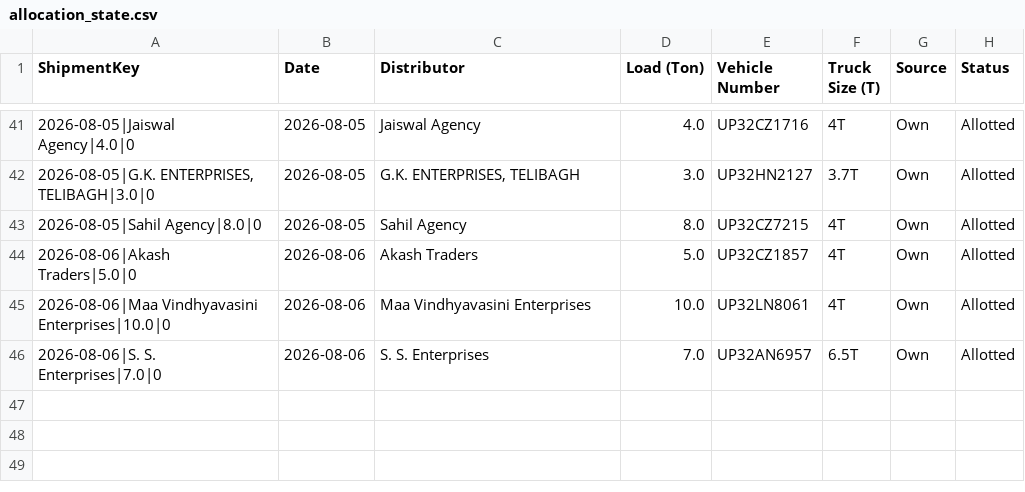
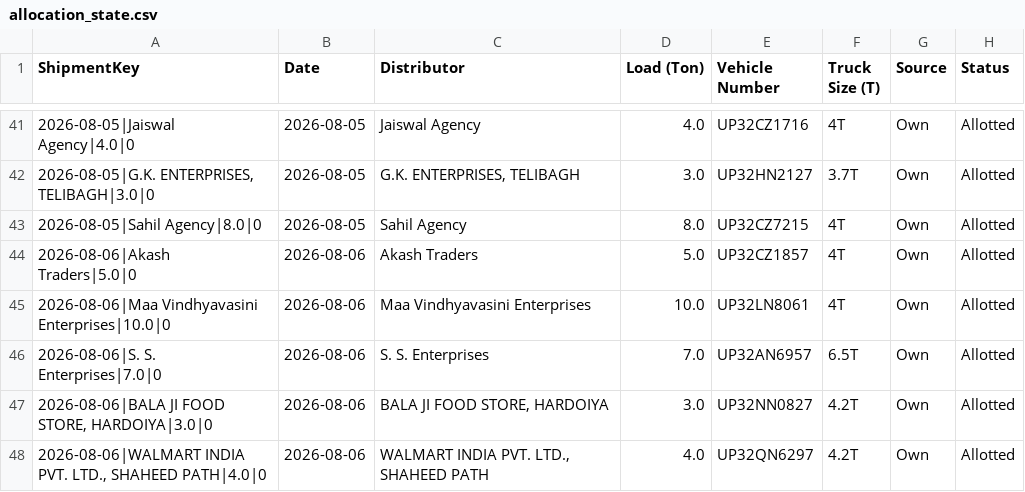
Before and after one commit to DeeAI-byte/TMS, a CSV file: local_data/allocation_state.csv, drawn as a sheet; only a part is shown, gaps mark what is left out; the diff names each change by its address in the sheet, - before the commit and + after, or states it on an @@ line.

Commit message:
Update dispatch allocation state

```diff
--- a/local_data/allocation_state.csv
+++ b/local_data/allocation_state.csv
+row 47: 2026-08-06|BALA JI FOOD STORE, HARDOIYA|3.0|0 | 2026-08-06 | BALA JI FOOD STORE, HARDOIYA | 3.0 | UP32NN0827 | 4.2T | Own | Allotted
+row 48: 2026-08-06|WALMART INDIA PVT. LTD., SHAHEED PATH|4.0|0 | 2026-08-06 | WALMART INDIA PVT. LTD., SHAHEED PATH | 4.0 | UP32QN6297 | 4.2T | Own | Allotted
```
